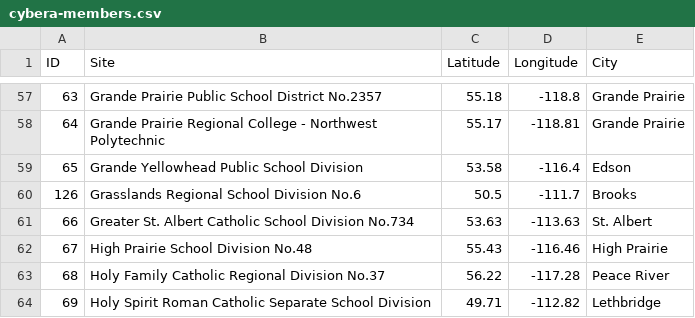
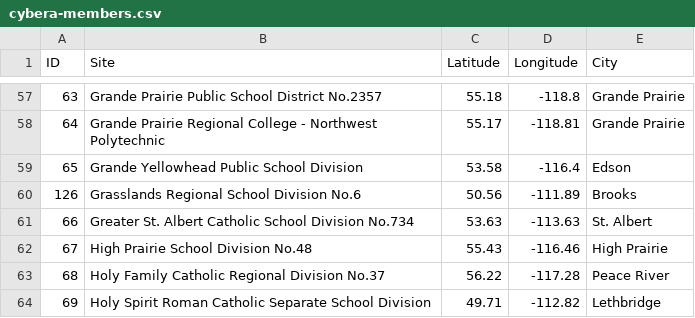
Before and after one commit to callysto/cybera-members, a CSV file: map/data/cybera-members.csv, drawn as a sheet; only a part is shown, gaps mark what is left out.

Commit message:
Fix typo

```diff
--- a/map/data/cybera-members.csv
+++ b/map/data/cybera-members.csv
@@ -59,3 +59,3 @@ ID,Site,Latitude,Longitude,City
 65,Grande Yellowhead Public School Division,53.58,-116.4,Edson
-126,Grasslands Regional School Division No.6,50.5,-111.7,Brooks
+126,Grasslands Regional School Division No.6,50.56,-111.89,Brooks
 66,Greater St. Albert Catholic School Division No.734,53.63,-113.63,St. Albert
```
